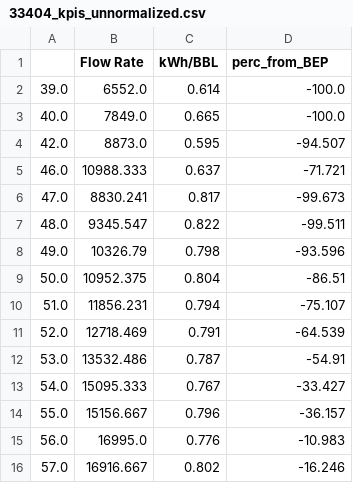
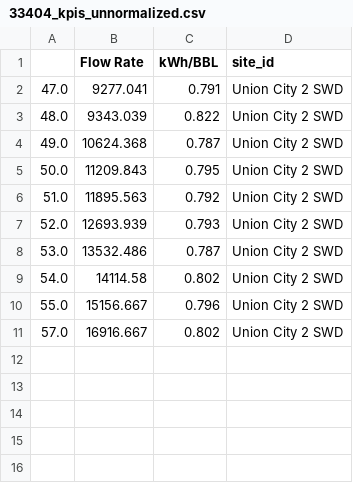
Before and after one commit to neuralix-ai/audrey-workspace, a CSV file: Bison_Water/bison_kpi_charts/33404_kpis_unnormalized.csv, drawn as a sheet.

```diff
--- a/Bison_Water/bison_kpi_charts/33404_kpis_unnormalized.csv
+++ b/Bison_Water/bison_kpi_charts/33404_kpis_unnormalized.csv
@@ -1,16 +1,11 @@
-,Flow Rate,kWh/BBL,perc_from_BEP
-39.0,6552.0,0.614,-100.0
-40.0,7849.0,0.665,-100.0
-42.0,8873.0,0.595,-94.507
-46.0,10988.333,0.637,-71.721
-47.0,8830.241,0.817,-99.673
-48.0,9345.547,0.822,-99.511
-49.0,10326.79,0.798,-93.596
-50.0,10952.375,0.804,-86.51
-51.0,11856.231,0.794,-75.107
-52.0,12718.469,0.791,-64.539
-53.0,13532.486,0.787,-54.91
-54.0,15095.333,0.767,-33.427
-55.0,15156.667,0.796,-36.157
-56.0,16995.0,0.776,-10.983
-57.0,16916.667,0.802,-16.246
+,Flow Rate,kWh/BBL,site_id
+47.0,9277.041,0.791,Union City 2 SWD
+48.0,9343.039,0.822,Union City 2 SWD
+49.0,10624.368,0.787,Union City 2 SWD
+50.0,11209.843,0.795,Union City 2 SWD
+51.0,11895.563,0.792,Union City 2 SWD
+52.0,12693.939,0.793,Union City 2 SWD
+53.0,13532.486,0.787,Union City 2 SWD
+54.0,14114.58,0.802,Union City 2 SWD
+55.0,15156.667,0.796,Union City 2 SWD
+57.0,16916.667,0.802,Union City 2 SWD
```
Also changed, not shown: Bison_Water/bison_kpi_charts/33467_kpis_unnormalized.csv, Bison_Water/bison_kpi_charts/33614_kpis_unnormalized.csv, 12 other files.
